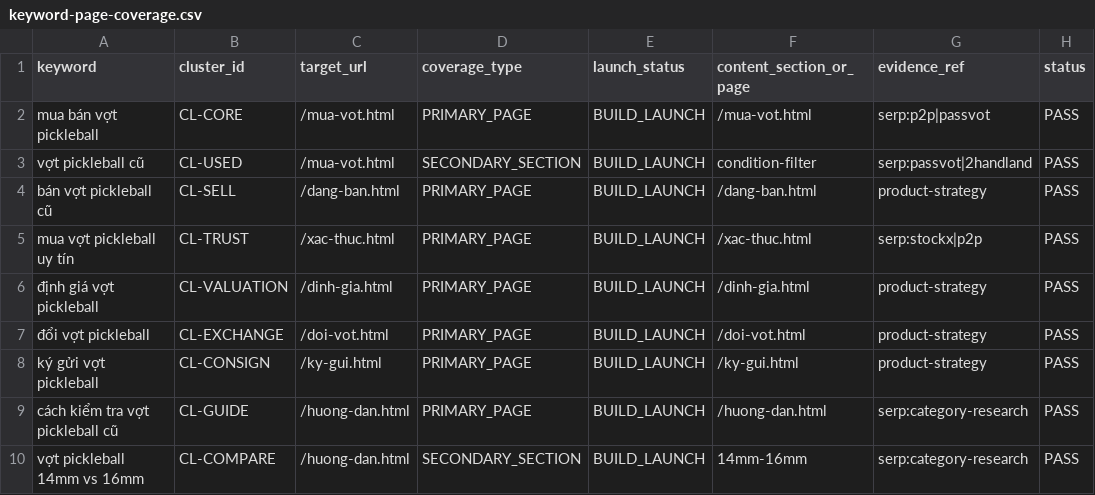
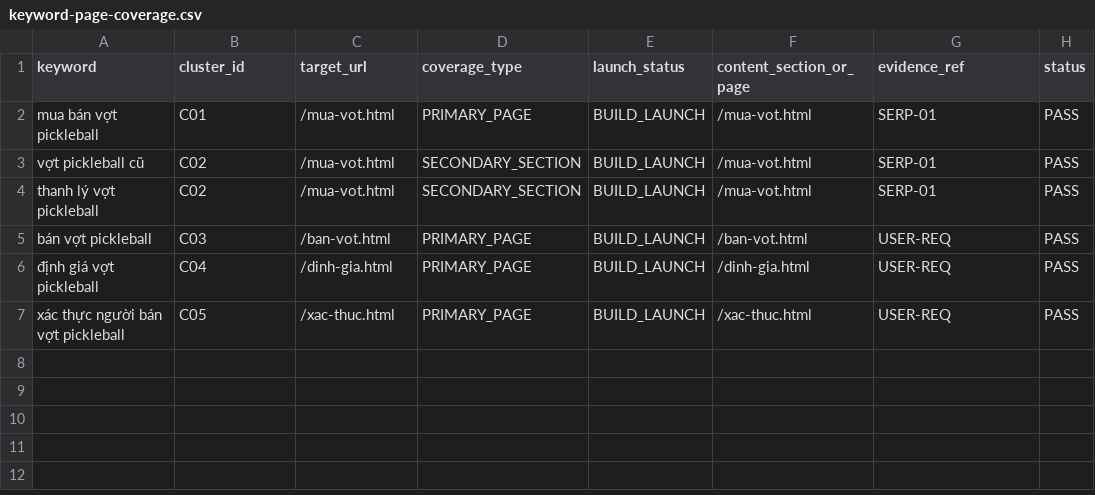
Before and after one commit to capquangfptminhlh/vot, a CSV file: .website-os/evidence/keyword-page-coverage.csv, drawn as a sheet.

```diff
--- a/.website-os/evidence/keyword-page-coverage.csv
+++ b/.website-os/evidence/keyword-page-coverage.csv
@@ -1,10 +1,7 @@
 keyword,cluster_id,target_url,coverage_type,launch_status,content_section_or_page,evidence_ref,status
-mua bán vợt pickleball,CL-CORE,/mua-vot.html,PRIMARY_PAGE,BUILD_LAUNCH,/mua-vot.html,serp:p2p|passvot,PASS
-vợt pickleball cũ,CL-USED,/mua-vot.html,SECONDARY_SECTION,BUILD_LAUNCH,condition-filter,serp:passvot|2handland,PASS
-bán vợt pickleball cũ,CL-SELL,/dang-ban.html,PRIMARY_PAGE,BUILD_LAUNCH,/dang-ban.html,product-strategy,PASS
-mua vợt pickleball uy tín,CL-TRUST,/xac-thuc.html,PRIMARY_PAGE,BUILD_LAUNCH,/xac-thuc.html,serp:stockx|p2p,PASS
-định giá vợt pickleball,CL-VALUATION,/dinh-gia.html,PRIMARY_PAGE,BUILD_LAUNCH,/dinh-gia.html,product-strategy,PASS
-đổi vợt pickleball,CL-EXCHANGE,/doi-vot.html,PRIMARY_PAGE,BUILD_LAUNCH,/doi-vot.html,product-strategy,PASS
-ký gửi vợt pickleball,CL-CONSIGN,/ky-gui.html,PRIMARY_PAGE,BUILD_LAUNCH,/ky-gui.html,product-strategy,PASS
-cách kiểm tra vợt pickleball cũ,CL-GUIDE,/huong-dan.html,PRIMARY_PAGE,BUILD_LAUNCH,/huong-dan.html,serp:category-research,PASS
-vợt pickleball 14mm vs 16mm,CL-COMPARE,/huong-dan.html,SECONDARY_SECTION,BUILD_LAUNCH,14mm-16mm,serp:category-research,PASS
+mua bán vợt pickleball,C01,/mua-vot.html,PRIMARY_PAGE,BUILD_LAUNCH,/mua-vot.html,SERP-01,PASS
+vợt pickleball cũ,C02,/mua-vot.html,SECONDARY_SECTION,BUILD_LAUNCH,/mua-vot.html,SERP-01,PASS
+thanh lý vợt pickleball,C02,/mua-vot.html,SECONDARY_SECTION,BUILD_LAUNCH,/mua-vot.html,SERP-01,PASS
+bán vợt pickleball,C03,/ban-vot.html,PRIMARY_PAGE,BUILD_LAUNCH,/ban-vot.html,USER-REQ,PASS
+định giá vợt pickleball,C04,/dinh-gia.html,PRIMARY_PAGE,BUILD_LAUNCH,/dinh-gia.html,USER-REQ,PASS
+xác thực người bán vợt pickleball,C05,/xac-thuc.html,PRIMARY_PAGE,BUILD_LAUNCH,/xac-thuc.html,USER-REQ,PASS
```
Also changed, not shown: .website-os/evidence/current-uiux-source-log.csv, .website-os/evidence/keyword-universe.csv, 51 other files.
